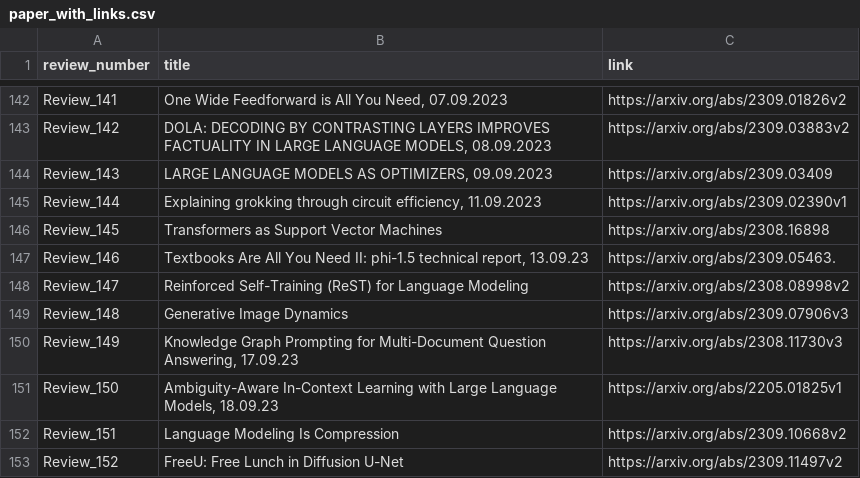
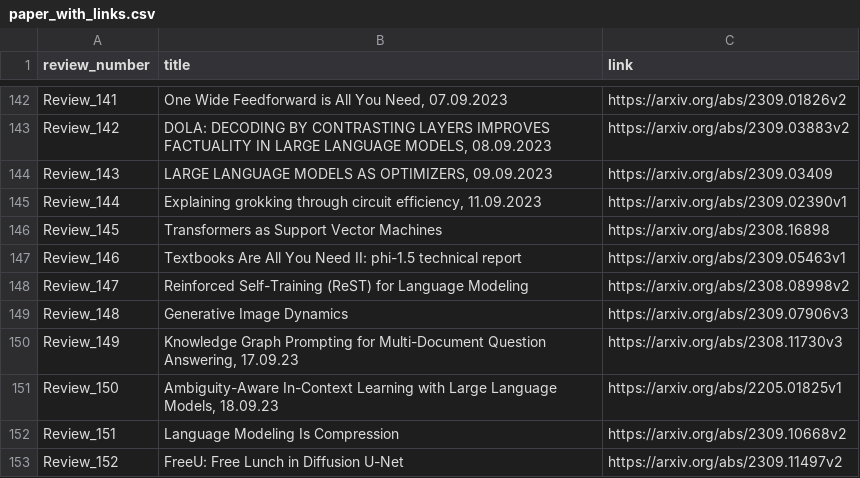
Before and after one commit to disouzam/merlihson-scientific-resources, a CSV file: mike-paper-reviews-all/reviews_metadata/paper_with_links.csv, drawn as a sheet; only a part is shown, gaps mark what is left out.

```diff
--- a/mike-paper-reviews-all/reviews_metadata/paper_with_links.csv
+++ b/mike-paper-reviews-all/reviews_metadata/paper_with_links.csv
@@ -146,3 +146,3 @@ Review_144,"Explaining grokking through circuit efficiency, 11.09.2023",https://
 Review_145,Transformers as Support Vector Machines,https://arxiv.org/abs/2308.16898
-Review_146,"Textbooks Are All You Need II: phi-1.5 technical report, 13.09.23",https://arxiv.org/abs/2309.05463.
+Review_146,Textbooks Are All You Need II: phi-1.5 technical report,https://arxiv.org/abs/2309.05463v1
 Review_147,Reinforced Self-Training (ReST) for Language Modeling,https://arxiv.org/abs/2308.08998v2
```
Also changed, not shown: 5 other files.
